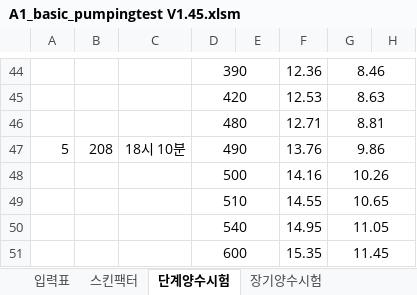
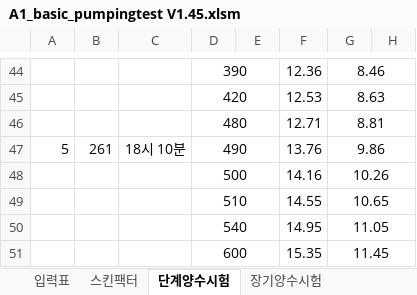
Before and after one commit to VB6Hobbyst7/02_Excel, an Excel workbook: 01_pumping_test/01_xls_file/A1_basic_pumpingtest V1.45.xlsm, sheet 단계양수시험, drawn as a sheet; only a part is shown, gaps mark what is left out; values as stored, in another font and other column widths than the file's, no borders; charts and pictures not drawn; the diff covers the shown part only; the diff names each change by its address in the sheet, - before the commit and + after, or states it on an @@ line.

```diff
--- a/01_pumping_test/01_xls_file/A1_basic_pumpingtest V1.45.xlsm (sheet 단계양수시험)
+++ b/01_pumping_test/01_xls_file/A1_basic_pumpingtest V1.45.xlsm (sheet 단계양수시험)
-B47: 208
+B47: 261
```
Also changed, not shown: other rows of this sheet, sheet 장기양수시험, sheet 입력표, sheet Janggi.Select, sheet Step.Select, sheet Recover.Select, sheet 스킨팩터, formulas that keep their value, hidden cells, charts or pictures, 3 other files.
